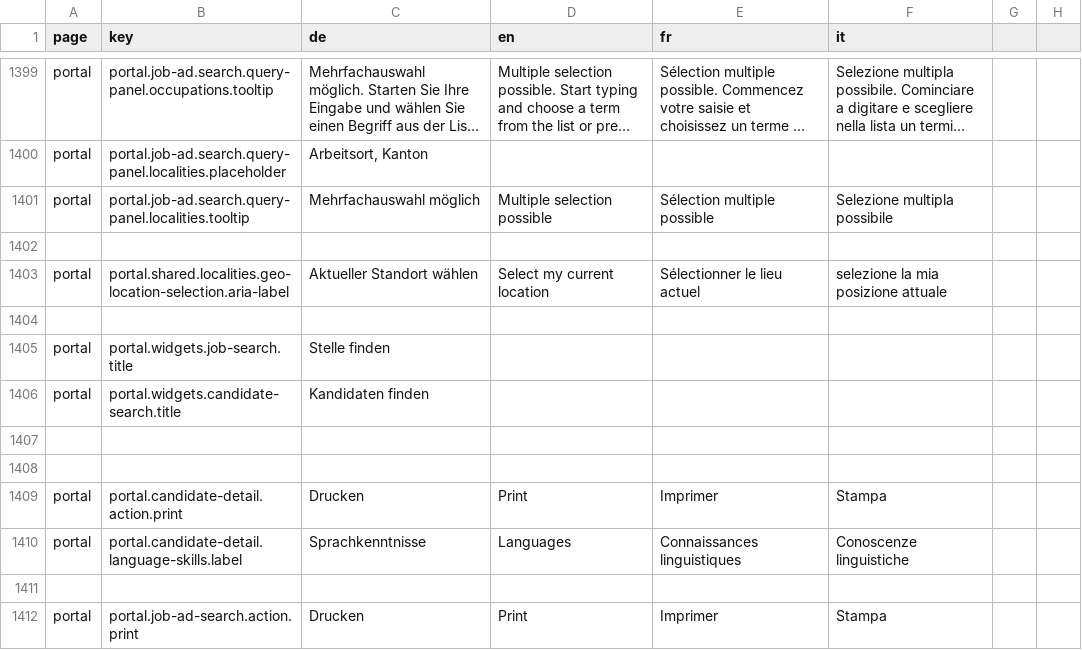
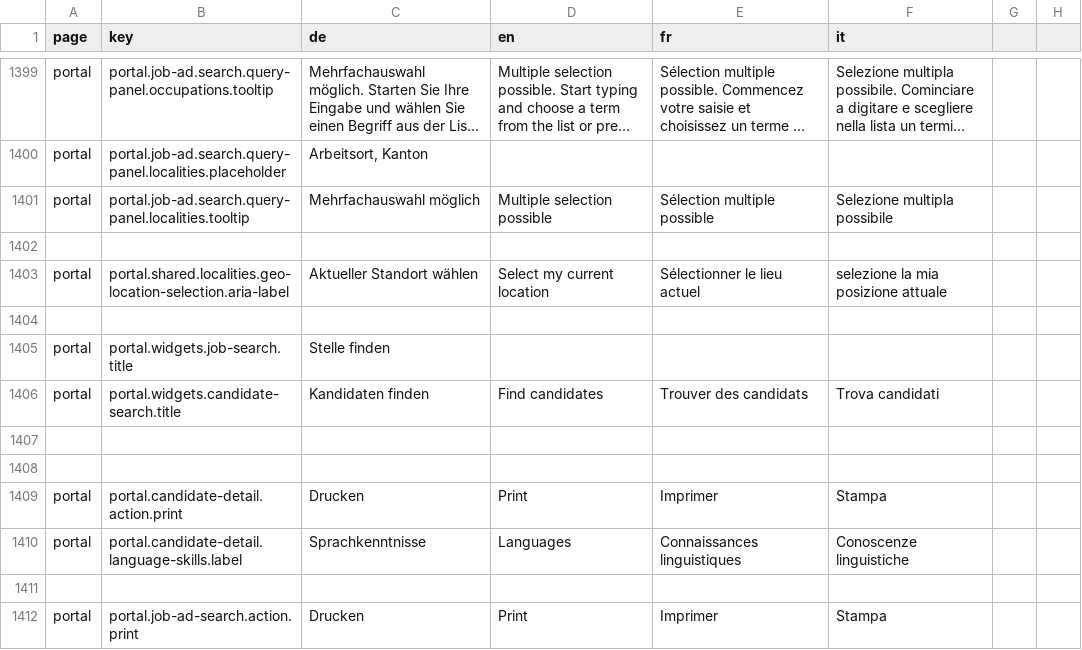
Before and after one commit to FeatureToggleStudy/alv-portal, a CSV file: alv-portal-ui/translations.csv, drawn as a sheet; only a part is shown, gaps mark what is left out; long unchanged cells end in ….

Commit message:
Add existing translation

```diff
--- a/alv-portal-ui/translations.csv
+++ b/alv-portal-ui/translations.csv
@@ -1405,3 +1405,3 @@ portal,portal.shared.localities.geo-location-selection.aria-label,Aktueller Stan
 portal,portal.widgets.job-search.title,Stelle finden
-portal,portal.widgets.candidate-search.title,Kandidaten finden
+portal,portal.widgets.candidate-search.title,Kandidaten finden,Find candidates,Trouver des candidats,Trova candidati
 
```
